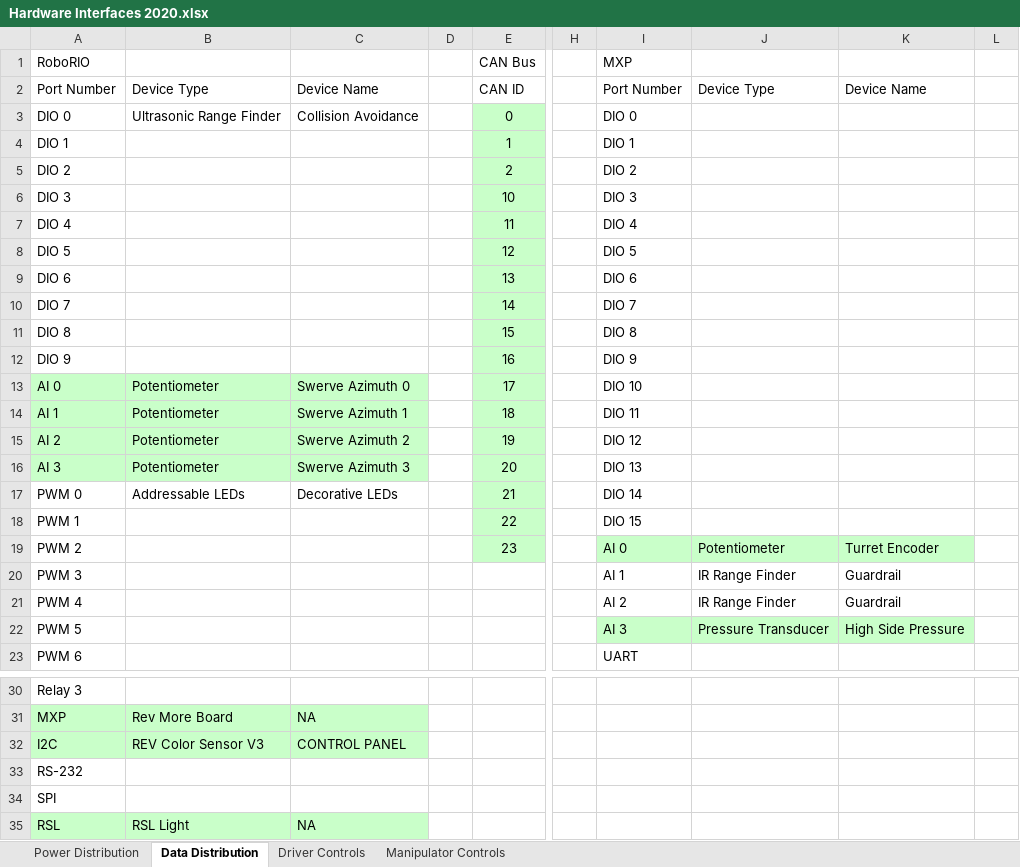
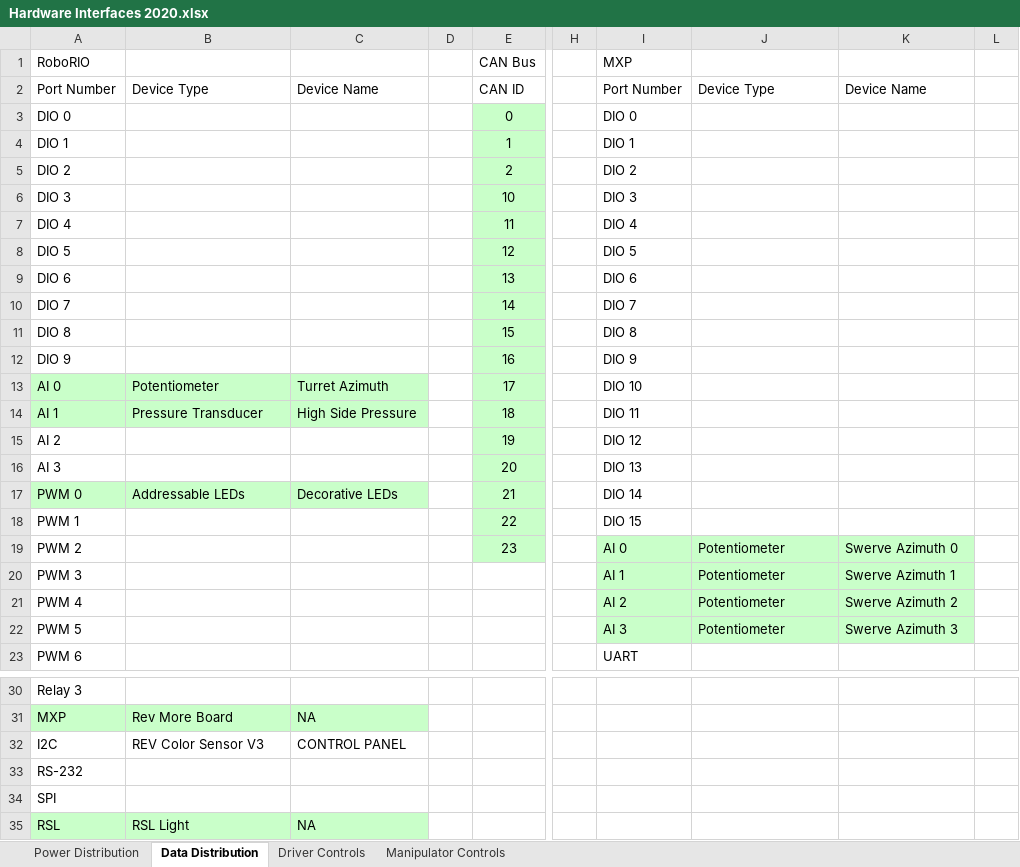
Before and after one commit to secret-city-wildbots/2020-Critical-Documents, an Excel workbook: Hardware Interfaces 2020.xlsx, sheet Data Distribution, drawn as a sheet; only a part is shown, gaps mark what is left out; values as stored, in another font and other column widths than the file's, no borders; the diff names each change by its address in the sheet, - before the commit and + after, or states it on an @@ line.

```diff
--- a/Hardware Interfaces 2020.xlsx (sheet Data Distribution)
+++ b/Hardware Interfaces 2020.xlsx (sheet Data Distribution)
-B3: Ultrasonic Range Finder
+B3: (empty)
-C3: Collision Avoidance
+C3: (empty)
-C13: Swerve Azimuth 0
+C13: Turret Azimuth
-B14: Potentiometer
+B14: Pressure Transducer
-C14: Swerve Azimuth 1
+C14: High Side Pressure
-A15:C16 fill: #C9FFC9
+A15:C16 fill: none
-B15:B16: Potentiometer
+B15:B16: (empty)
-C15: Swerve Azimuth 2
+C15: (empty)
-C16: Swerve Azimuth 3
+C16: (empty)
-A17:C17 fill: none
+A17:C17 fill: #C9FFC9
-K19: Turret Encoder
+K19: Swerve Azimuth 0
-I20:K21 fill: none
+I20:K21 fill: #C9FFC9
-J20:J21: IR Range Finder
+J20:J21: Potentiometer
-K20: Guardrail
+K20: Swerve Azimuth 1
-K21: Guardrail
+K21: Swerve Azimuth 2
-J22: Pressure Transducer
+J22: Potentiometer
-K22: High Side Pressure
+K22: Swerve Azimuth 3
-A32:C32 fill: #C9FFC9
+A32:C32 fill: none
```
Also changed, not shown: sheet Manipulator Controls, 1 other file.
